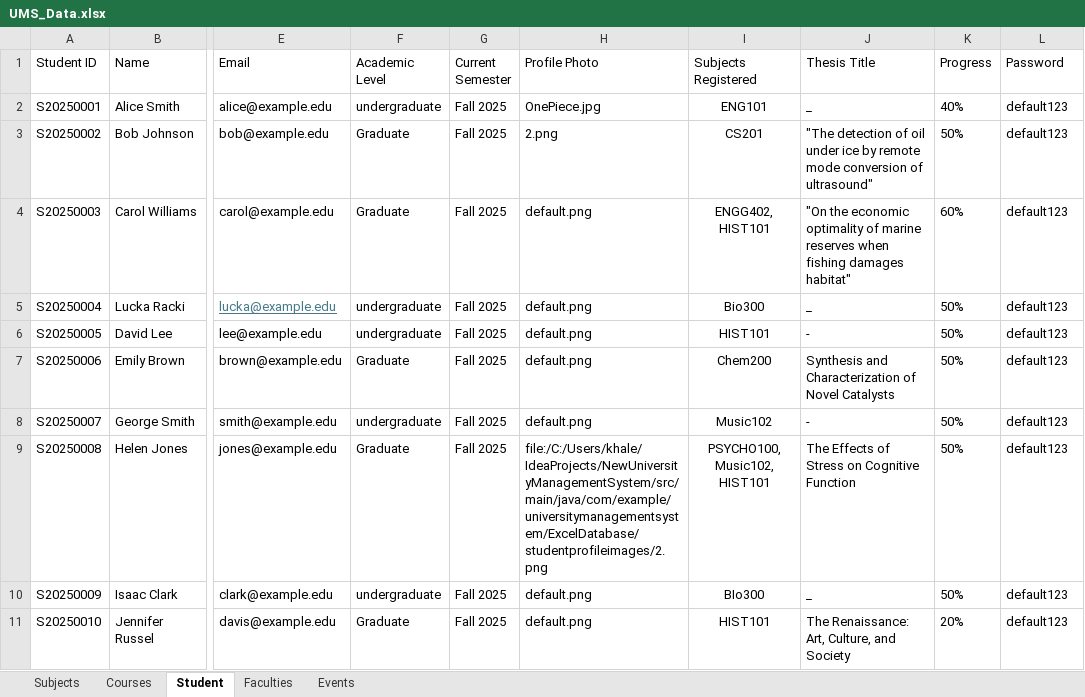
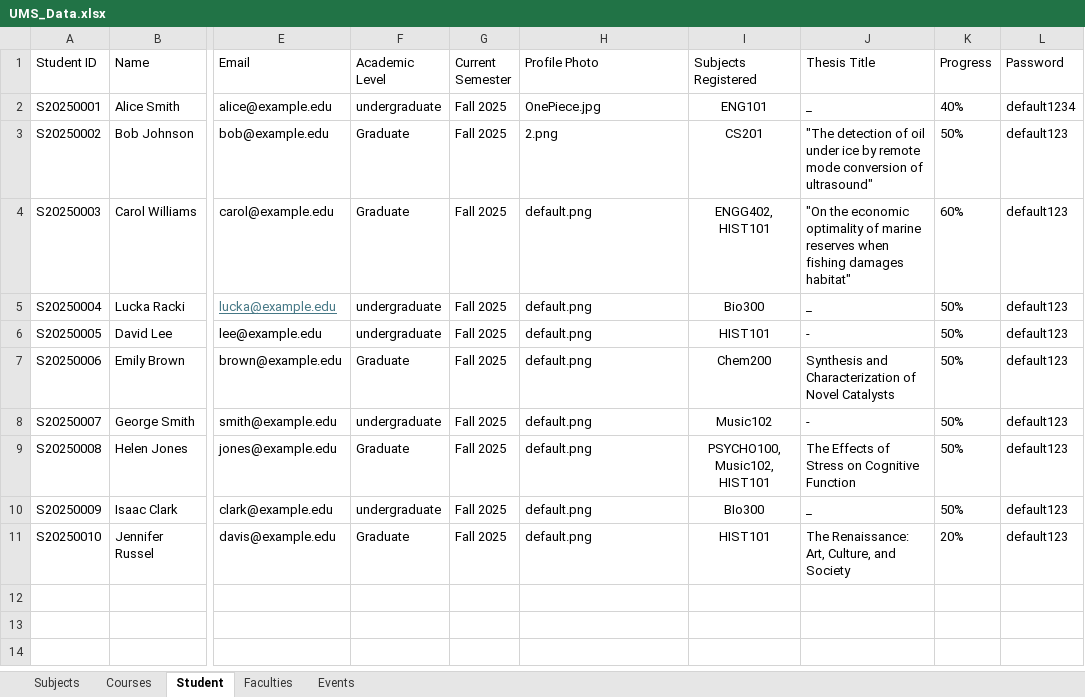
Before and after one commit to AliM3ski/UniversityManagementSystem, an Excel workbook: src/main/java/com/example/universitymanagementsystem/ExcelDatabase/UMS_Data.xlsx, sheet Student, drawn as a sheet; only a part is shown, gaps mark what is left out; values as stored, in another font and other column widths than the file's, no borders; the diff names each change by its address in the sheet, - before the commit and + after, or states it on an @@ line.

Commit message:
got login to work with only registered users

```diff
--- a/src/main/java/com/example/universitymanagementsystem/ExcelDatabase/UMS_Data.xlsx (sheet Student)
+++ b/src/main/java/com/example/universitymanagementsystem/ExcelDatabase/UMS_Data.xlsx (sheet Student)
-L2 (Password): default123
+L2 (Password): default1234
-H9 (Profile Photo): file:/C:/Users/khale/IdeaProjects/NewUniversityManagementSystem/src/main/java/com/example/universitymanagementsystem/ExcelDatabase/studentprofileimages/2.png
+H9 (Profile Photo): default.png
```
Also changed, not shown: 2 other files.
